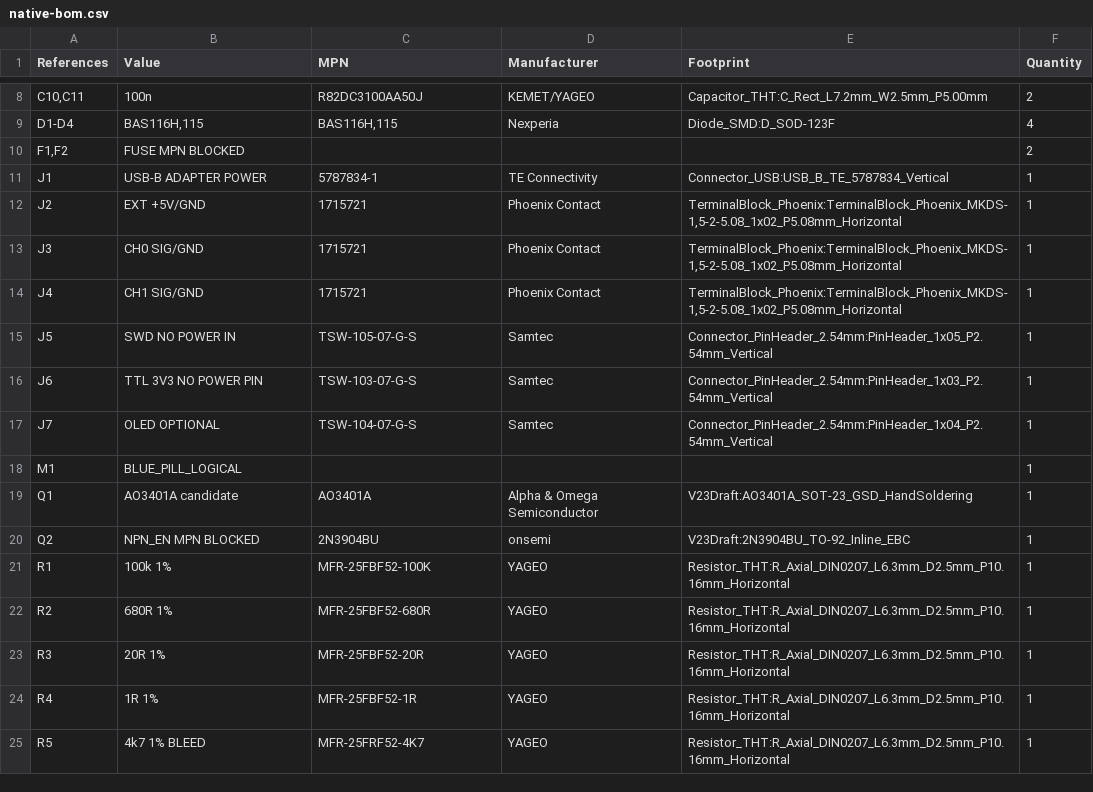
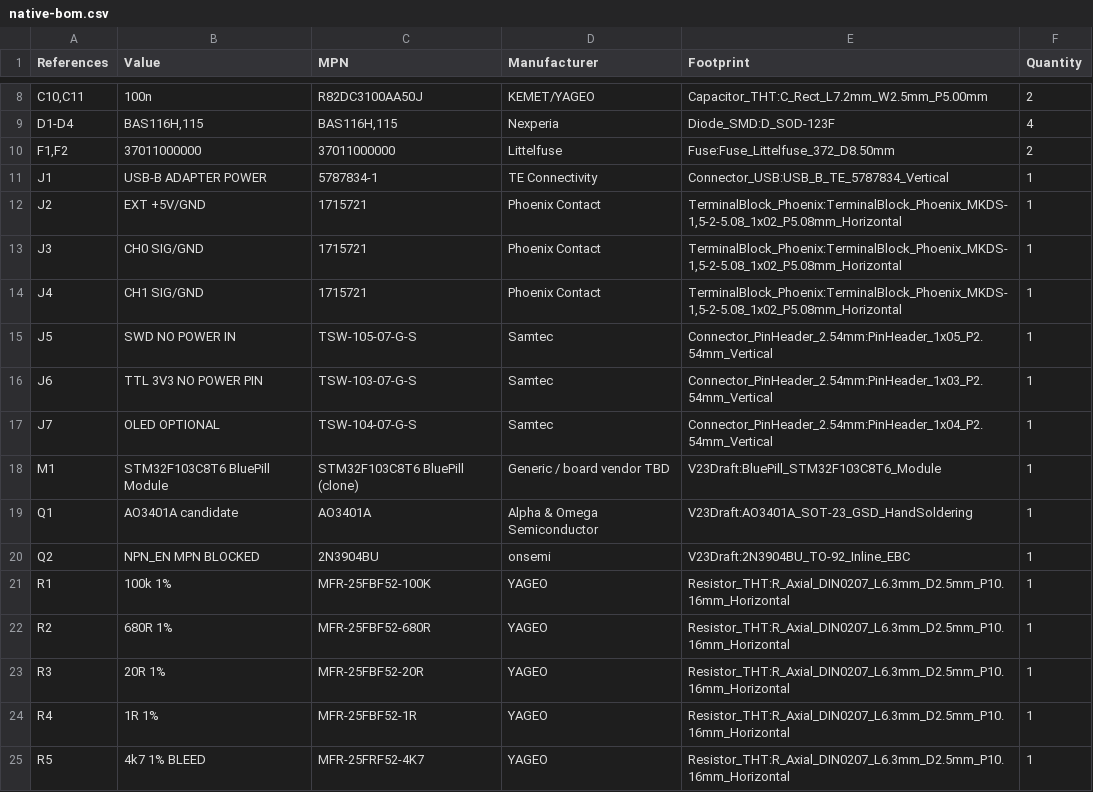
Before and after one commit to 3Fish3/digital-voltmeter, a CSV file: docs/reviews/2026-10-23-v2.3-footprint-development/evidence/native-bom.csv, drawn as a sheet; only a part is shown, gaps mark what is left out.

```diff
--- a/docs/reviews/2026-10-23-v2.3-footprint-development/evidence/native-bom.csv
+++ b/docs/reviews/2026-10-23-v2.3-footprint-development/evidence/native-bom.csv
@@ -9,3 +9,3 @@
 "D1-D4","BAS116H,115","BAS116H,115","Nexperia","Diode_SMD:D_SOD-123F","4"
-"F1,F2","FUSE MPN BLOCKED","","","","2"
+"F1,F2","37011000000","37011000000","Littelfuse","Fuse:Fuse_Littelfuse_372_D8.50mm","2"
 "J1","USB-B ADAPTER POWER","5787834-1","TE Connectivity","Connector_USB:USB_B_TE_5787834_Vertical","1"
@@ -17,3 +17,3 @@
 "J7","OLED OPTIONAL","TSW-104-07-G-S","Samtec","Connector_PinHeader_2.54mm:PinHeader_1x04_P2.54mm_Vertical","1"
-"M1","BLUE_PILL_LOGICAL","","","","1"
+"M1","STM32F103C8T6 BluePill Module","STM32F103C8T6 BluePill (clone)","Generic / board vendor TBD","V23Draft:BluePill_STM32F103C8T6_Module","1"
 "Q1","AO3401A candidate","AO3401A","Alpha & Omega Semiconductor","V23Draft:AO3401A_SOT-23_GSD_HandSoldering","1"
```
Also changed, not shown: docs/reviews/2026-10-23-v2.3-footprint-development/component-footprint-bom.csv, 28 other files.
